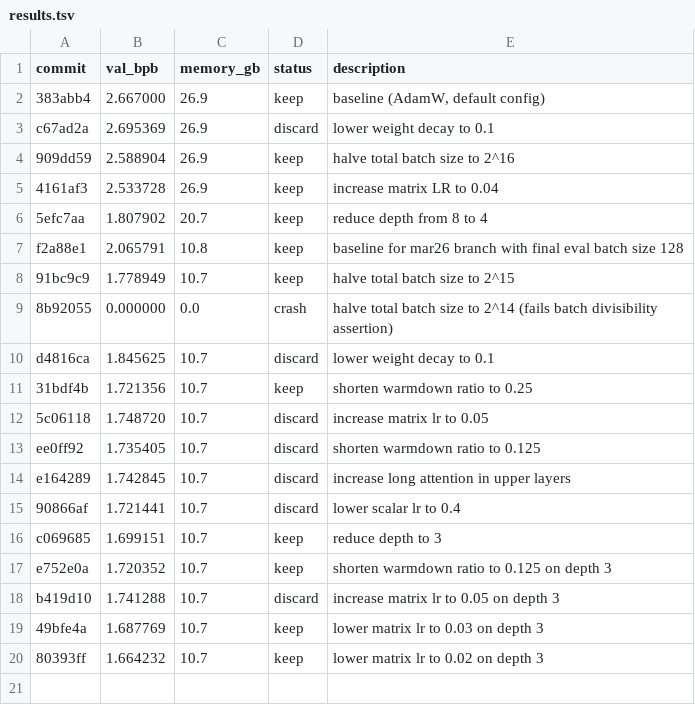
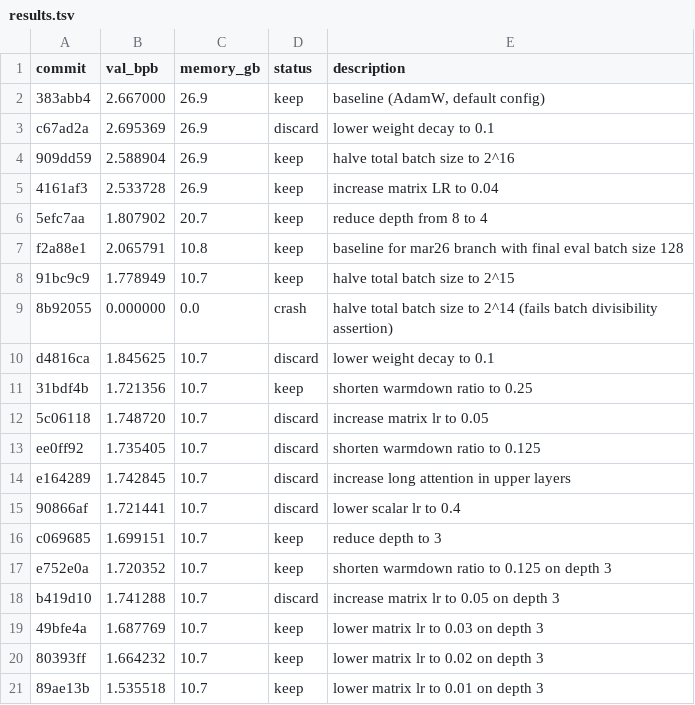
Before and after one commit to ibrahim1023/chain-autoresearch-mlx, a TSV file: results.tsv, drawn as a sheet; the diff names each change by its address in the sheet, - before the commit and + after, or states it on an @@ line.

Commit message:
chore: log matrix lr 0.01 improvement

```diff
--- a/results.tsv
+++ b/results.tsv
+row 21: 89ae13b | 1.535518 | 10.7 | keep | lower matrix lr to 0.01 on depth 3
```
